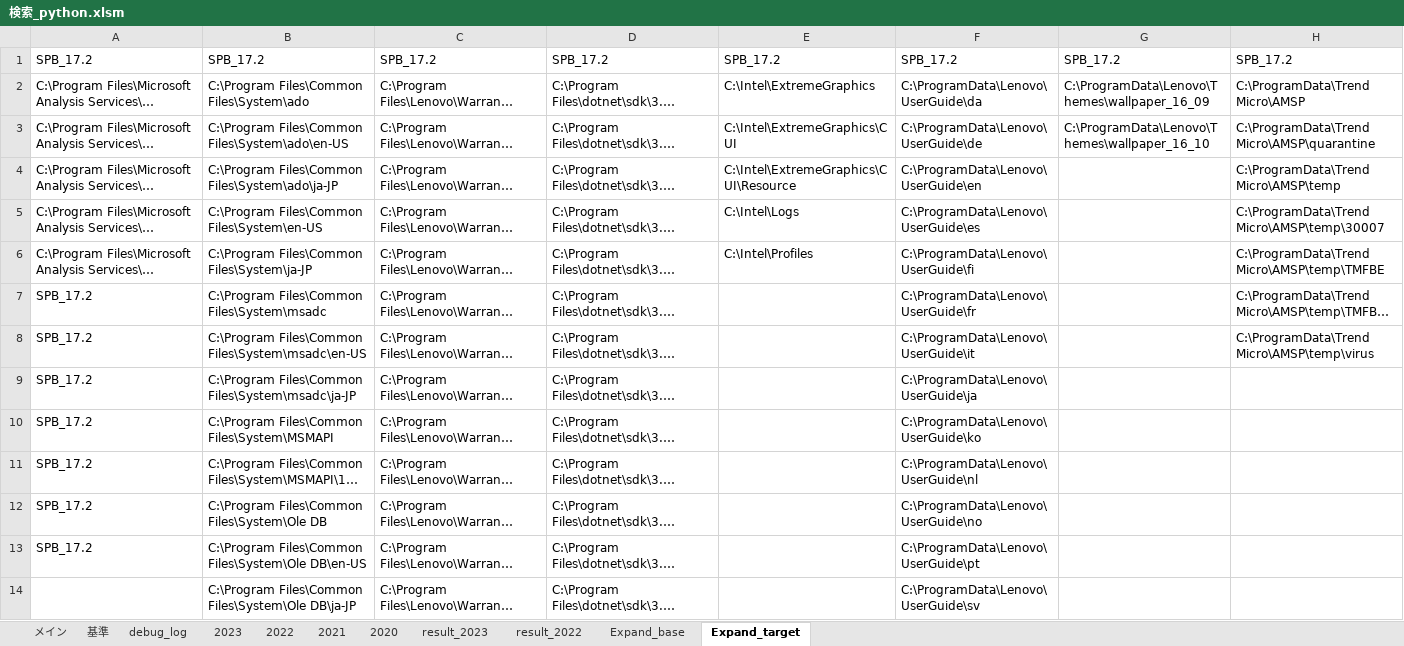
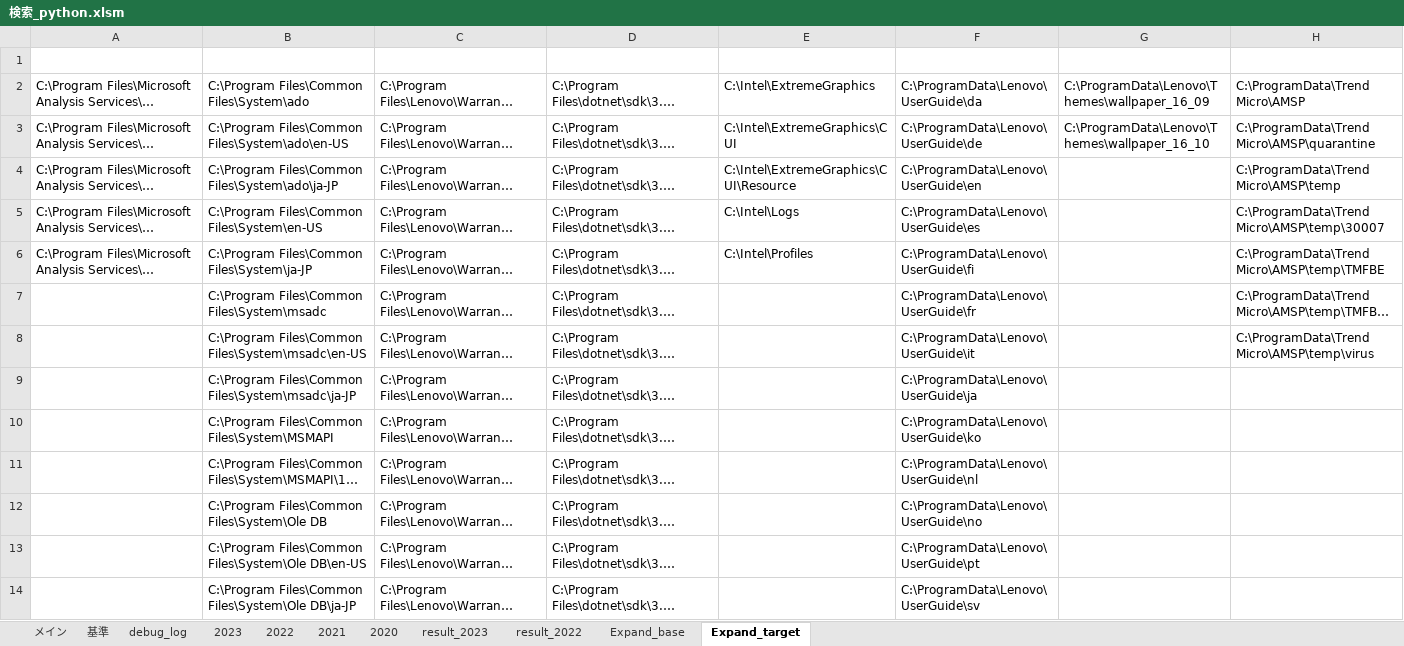
Before and after one commit to myprogram-ishi/DiskLedger, an Excel workbook: 検索_python.xlsm, sheet Expand_target, drawn as a sheet; only a part is shown; long unchanged cells end in …; values as stored, in another font and other column widths than the file's, no borders; the diff names each change by its address in the sheet, - before the commit and + after, or states it on an @@ line.

```diff
--- a/検索_python.xlsm (sheet Expand_target)
+++ b/検索_python.xlsm (sheet Expand_target)
-row 1: SPB_17.2 | SPB_17.2 | SPB_17.2 | SPB_17.2 | SPB_17.2 | SPB_17.2 | SPB_17.2 | SPB_17.2
+row 1: (empty)
-A7:A13: SPB_17.2
+A7:A13: (empty)
```
Also changed, not shown: sheet result_2023, sheet Expand_base, charts or pictures, 2 other files.
